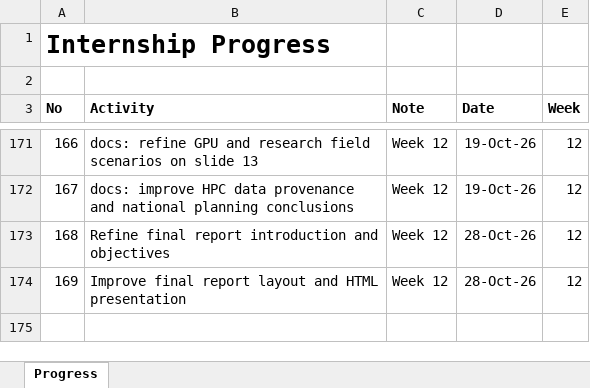
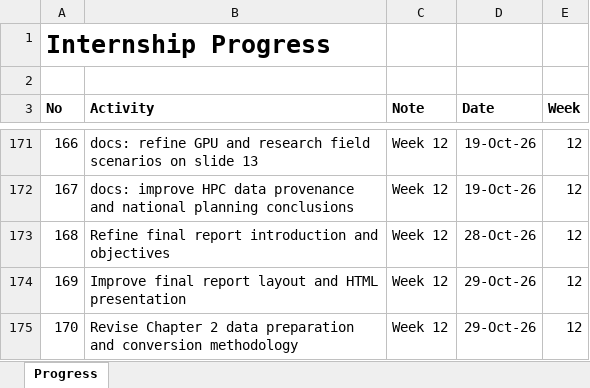
Before and after one commit to yusufkurniar/aas-supercomputing-demand-forecasting, an Excel workbook: assets/progress/Internship Progress.xlsx, sheet Progress, drawn as a sheet; only a part is shown, gaps mark what is left out; values as stored, in another font and other column widths than the file's, no borders; the diff names each change by its address in the sheet, - before the commit and + after, or states it on an @@ line.

Commit message:
Revise Chapter 2 data preparation and conversion methodology
Expand data sources, integration, provenance, variable definitions, and standardisation. Document system-specific CPU and GPU conversion formulas and accounting factors, historical assumptions, validation, and nine-group FoR classification alignment.

```diff
--- a/assets/progress/Internship Progress.xlsx (sheet Progress)
+++ b/assets/progress/Internship Progress.xlsx (sheet Progress)
-D174 (Date): 28-Oct-26
+D174 (Date): 29-Oct-26
+row 175: 170 | Revise Chapter 2 data preparation and conversion methodology | Week 12 | 29-Oct-26 | 12
```
Also changed, not shown: 2 other files.
